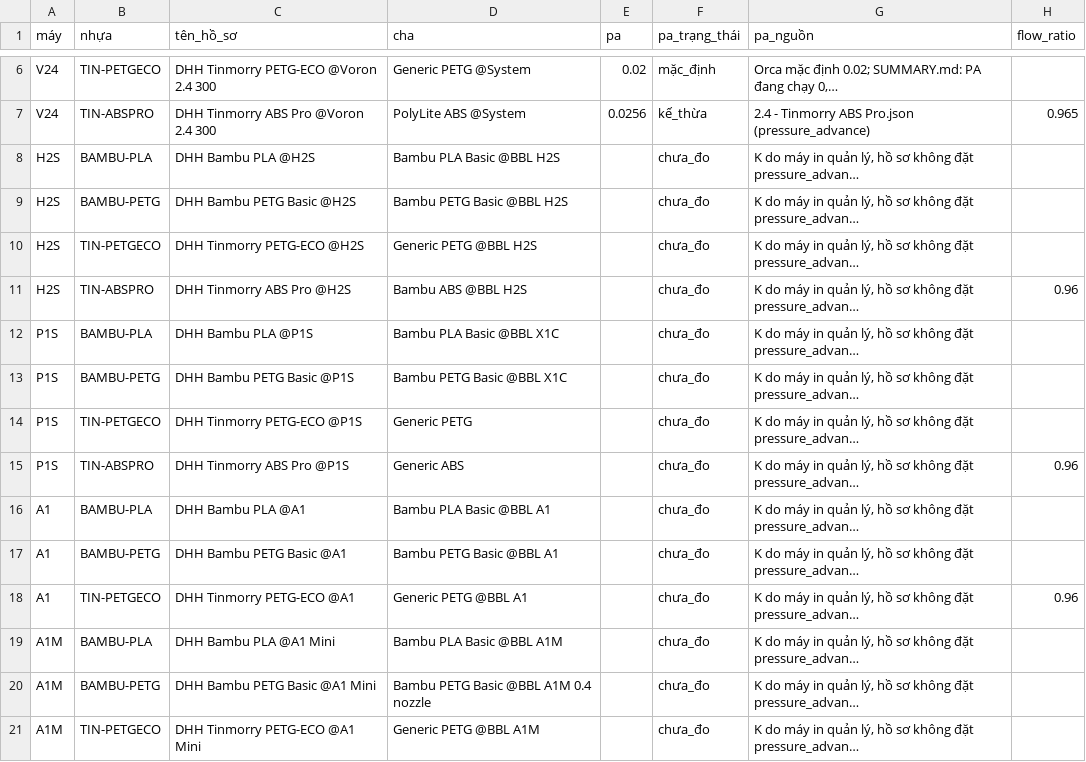
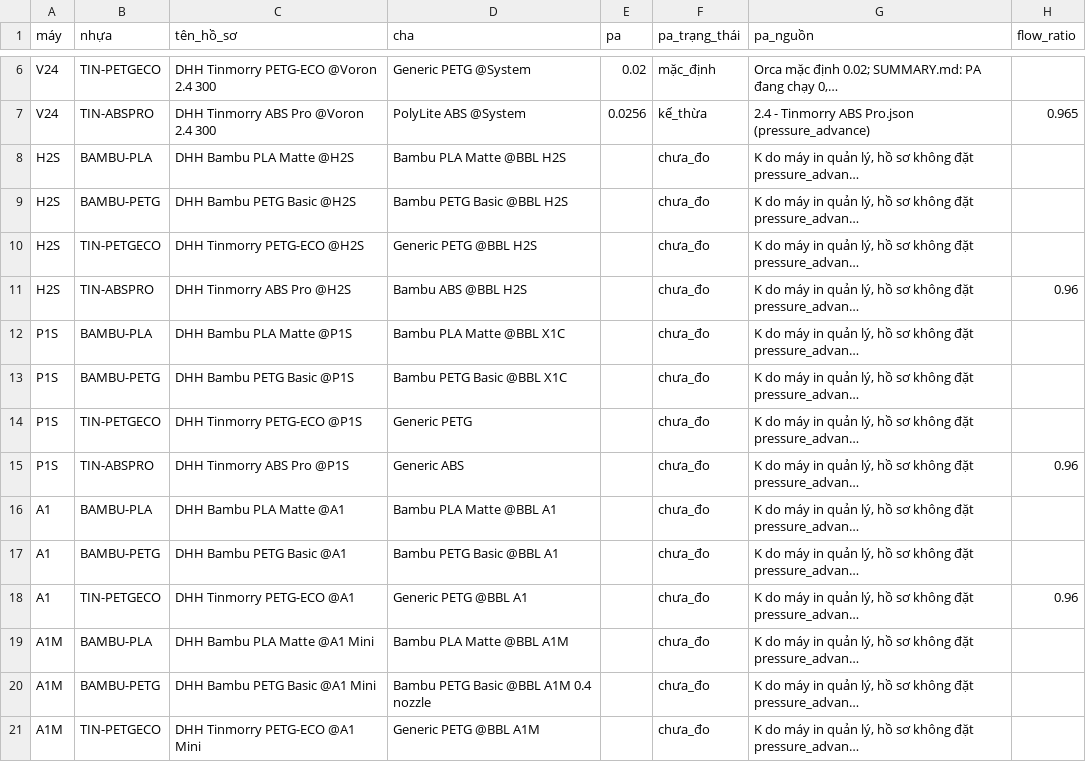
Before and after one commit to dctien812/DHH-3D-Printers, a CSV file: profiles/src/materials.csv, drawn as a sheet; only a part is shown, gaps mark what is left out; long unchanged cells end in …; the diff names each change by its address in the sheet, - before the commit and + after, or states it on an @@ line.

```diff
--- a/profiles/src/materials.csv
+++ b/profiles/src/materials.csv
-C8 (tên_hồ_sơ): DHH Bambu PLA @H2S
+C8 (tên_hồ_sơ): DHH Bambu PLA Matte @H2S
-D8 (cha): Bambu PLA Basic @BBL H2S
+D8 (cha): Bambu PLA Matte @BBL H2S
-C12 (tên_hồ_sơ): DHH Bambu PLA @P1S
+C12 (tên_hồ_sơ): DHH Bambu PLA Matte @P1S
-D12 (cha): Bambu PLA Basic @BBL X1C
+D12 (cha): Bambu PLA Matte @BBL X1C
-C16 (tên_hồ_sơ): DHH Bambu PLA @A1
+C16 (tên_hồ_sơ): DHH Bambu PLA Matte @A1
-D16 (cha): Bambu PLA Basic @BBL A1
+D16 (cha): Bambu PLA Matte @BBL A1
-C19 (tên_hồ_sơ): DHH Bambu PLA @A1 Mini
+C19 (tên_hồ_sơ): DHH Bambu PLA Matte @A1 Mini
-D19 (cha): Bambu PLA Basic @BBL A1M
+D19 (cha): Bambu PLA Matte @BBL A1M
```
Also changed, not shown: 40 other files.
